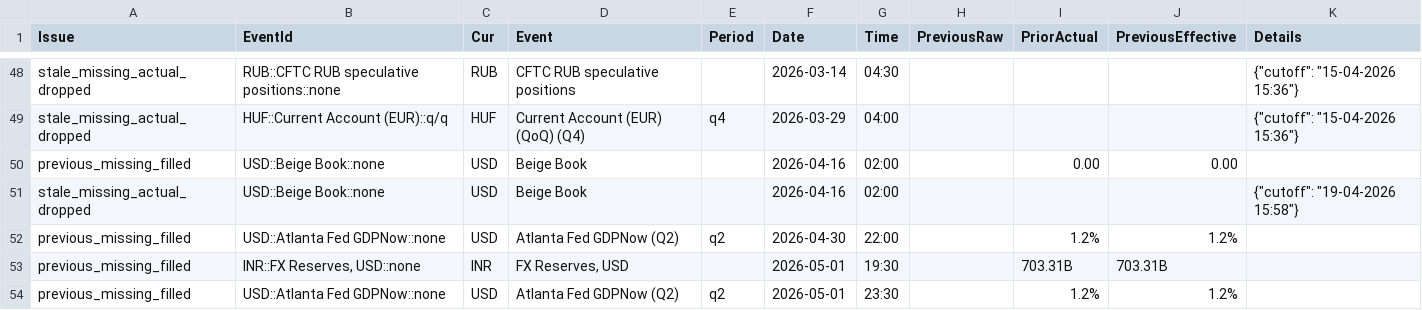
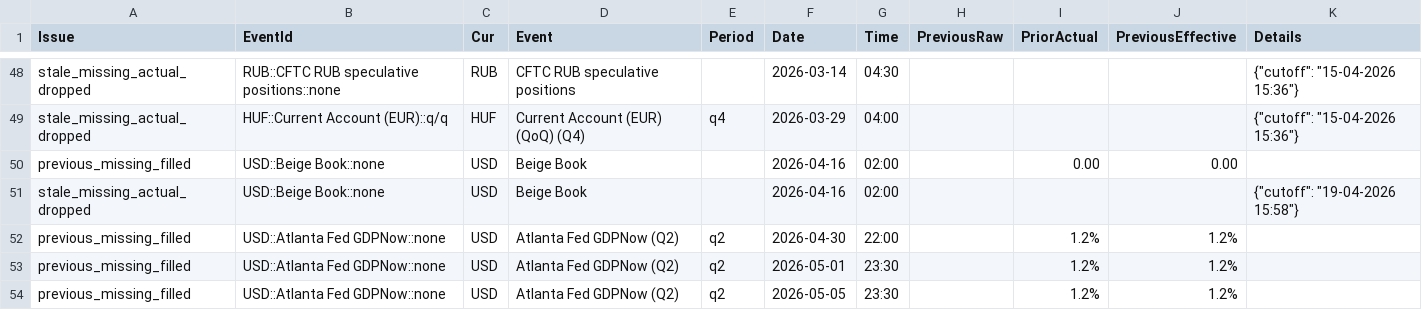
Before and after one commit to yiyousiow000814/XAUUSD-Calendar-Agent, a CSV file: data/event_history_index/2026_event_history_issues.csv, drawn as a sheet; only a part is shown, gaps mark what is left out; removed rows and columns are numbered as before the commit, all else as after; the diff names each change by its address in the sheet, - before the commit and + after, or states it on an @@ line.

```diff
--- a/data/event_history_index/2026_event_history_issues.csv
+++ b/data/event_history_index/2026_event_history_issues.csv
-row 53: previous_missing_filled | INR::FX Reserves, USD::none | INR | FX Reserves, USD |  | 2026-05-01 | 19:30 |  | 703.31B | 703.31B
+row 54: previous_missing_filled | USD::Atlanta Fed GDPNow::none | USD | Atlanta Fed GDPNow (Q2) | q2 | 2026-05-05 | 23:30 |  | 1.2% | 1.2%
```
Also changed, not shown: data/event_history_index/2026_event_history_issues_solved.csv, data/event_history_index/2026_event_history_previous_patch.csv, 7 other files.
